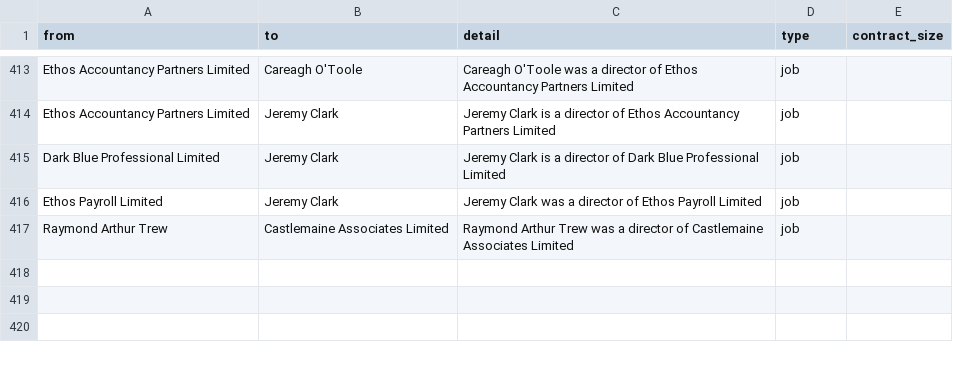
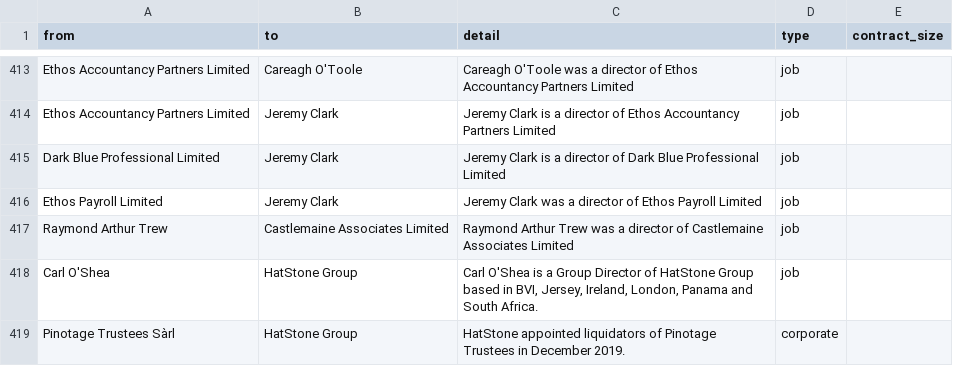
Before and after one commit to prime23-gareth/my-little-crony, a CSV file: src/connections.csv, drawn as a sheet; only a part is shown, gaps mark what is left out.

Commit message:
Updated with HatStones information relating to Pinotage Trustees

```diff
--- a/src/connections.csv
+++ b/src/connections.csv
@@ -417 +417,3 @@ Ethos Payroll Limited,Jeremy Clark,Jeremy Clark was a director of Ethos Payroll
 Raymond Arthur Trew,Castlemaine Associates Limited,Raymond Arthur Trew was a director of Castlemaine Associates Limited,job,
+Carl O'Shea,HatStone Group,"Carl O'Shea is a Group Director of HatStone Group based in BVI, Jersey, Ireland, London, Panama and South Africa.",job,
+Pinotage Trustees Sàrl,HatStone Group,HatStone appointed liquidators of Pinotage Trustees in December 2019.,corporate,
```
Also changed, not shown: src/people.csv, 1 other file.
